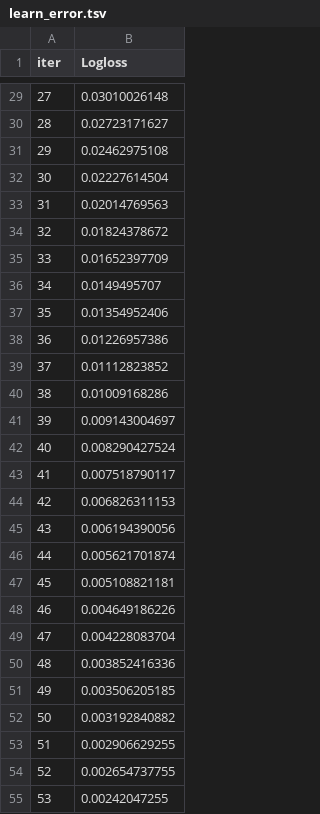
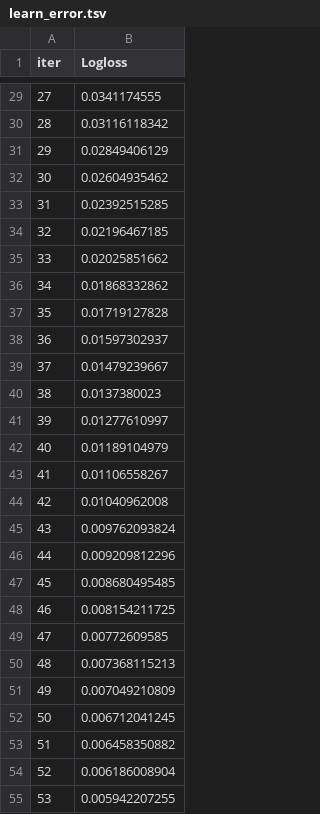
Before and after one commit to Erica881/memmal-ensemble, a TSV file: MeMalDet/catboost_info/learn_error.tsv, drawn as a sheet; only a part is shown, gaps mark what is left out; the diff covers the shown part only.

```diff
--- a/MeMalDet/catboost_info/learn_error.tsv
+++ b/MeMalDet/catboost_info/learn_error.tsv
@@ -29,27 +29,27 @@ iter	Logloss
-27	0.03010026148
-28	0.02723171627
-29	0.02462975108
-30	0.02227614504
-31	0.02014769563
-32	0.01824378672
-33	0.01652397709
-34	0.0149495707
-35	0.01354952406
-36	0.01226957386
-37	0.01112823852
-38	0.01009168286
-39	0.009143004697
-40	0.008290427524
-41	0.007518790117
-42	0.006826311153
-43	0.006194390056
-44	0.005621701874
-45	0.005108821181
-46	0.004649186226
-47	0.004228083704
-48	0.003852416336
-49	0.003506205185
-50	0.003192840882
-51	0.002906629255
-52	0.002654737755
-53	0.00242047255
+27	0.0341174555
+28	0.03116118342
+29	0.02849406129
+30	0.02604935462
+31	0.02392515285
+32	0.02196467185
+33	0.02025851662
+34	0.01868332862
+35	0.01719127828
+36	0.01597302937
+37	0.01479239667
+38	0.0137380023
+39	0.01277610997
+40	0.01189104979
+41	0.01106558267
+42	0.01040962008
+43	0.009762093824
+44	0.009209812296
+45	0.008680495485
+46	0.008154211725
+47	0.00772609585
+48	0.007368115213
+49	0.007049210809
+50	0.006712041245
+51	0.006458350882
+52	0.006186008904
+53	0.005942207255
```
Also changed, not shown: 73 edited cells elsewhere in this file, MeMalDet/catboost_info/time_left.tsv, 8 other files.
